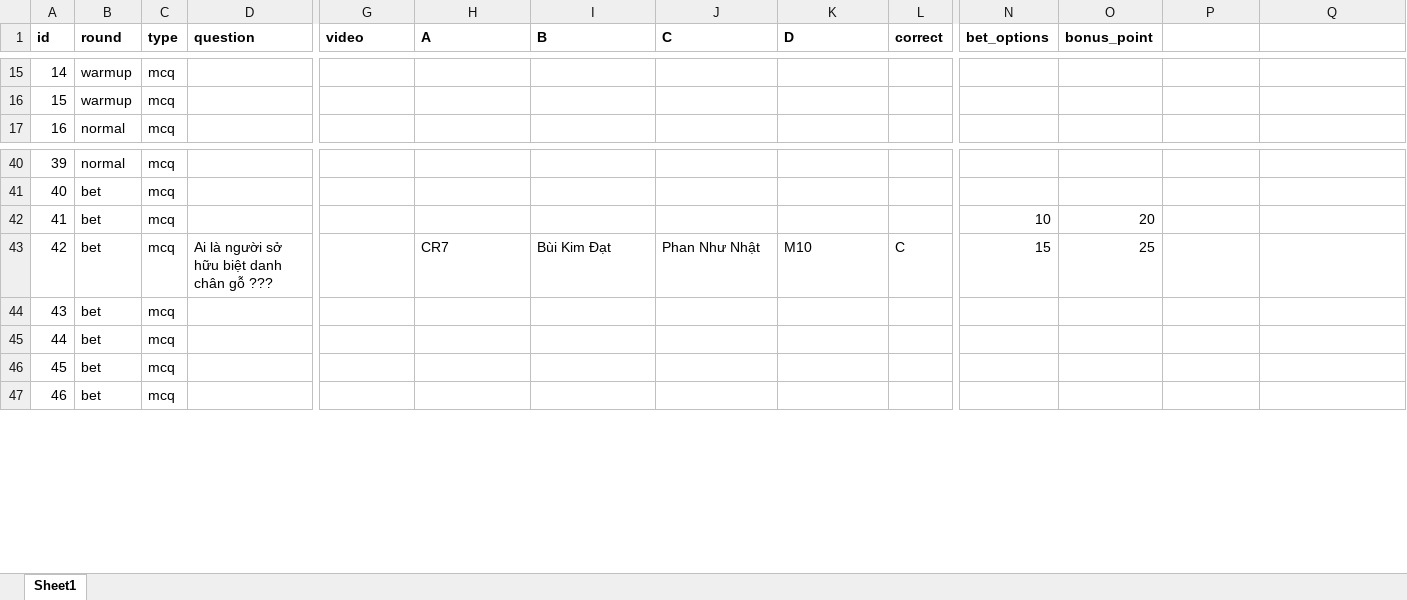
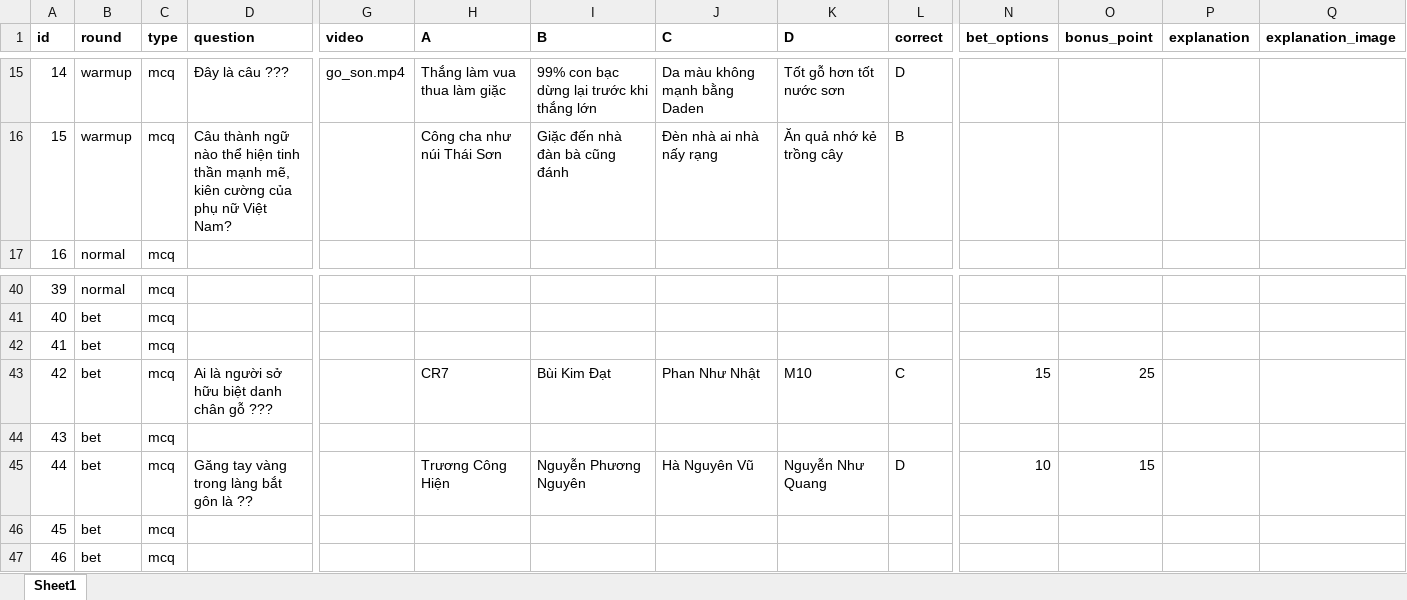
Before and after one commit to hoanganhIT04/neon_quiz_game, an Excel workbook: question/Question.xlsx, sheet Sheet1, drawn as a sheet; only a part is shown, gaps mark what is left out; values as stored, in another font and other column widths than the file's, no borders; the diff covers the shown part only; the diff names each change by its address in the sheet, - before the commit and + after, or states it on an @@ line.

```diff
--- a/question/Question.xlsx (sheet Sheet1)
+++ b/question/Question.xlsx (sheet Sheet1)
-P1: (empty)
+P1: explanation
-Q1: (empty)
+Q1: explanation_image
-D15 (question): (empty)
+D15 (question): Đây là câu ???
-G15 (video): (empty)
+G15 (video): go_son.mp4
-H15 (A): (empty)
+H15 (A): Thắng làm vua thua làm giặc
-I15 (B): (empty)
+I15 (B): 99% con bạc dừng lại trước khi thắng lớn
-J15 (C): (empty)
+J15 (C): Da màu không mạnh bằng Daden
-K15 (D): (empty)
+K15 (D): Tốt gỗ hơn tốt nước sơn
-L15 (correct): (empty)
+L15 (correct): D
-D16 (question): (empty)
+D16 (question): Câu thành ngữ nào thể hiện tinh thần mạnh mẽ, kiên cường của phụ nữ Việt Nam?
-H16 (A): (empty)
+H16 (A): Công cha như núi Thái Sơn
-I16 (B): (empty)
+I16 (B): Giặc đến nhà đàn bà cũng đánh
-J16 (C): (empty)
+J16 (C): Đèn nhà ai nhà nấy rạng
-K16 (D): (empty)
+K16 (D): Ăn quả nhớ kẻ trồng cây
-L16 (correct): (empty)
+L16 (correct): B
-N42 (bet_options): 10
+N42 (bet_options): (empty)
-O42 (bonus_point): 20
+O42 (bonus_point): (empty)
-D45 (question): (empty)
+D45 (question): Găng tay vàng trong làng bắt gôn là ??
-H45 (A): (empty)
+H45 (A): Trương Công Hiện
-I45 (B): (empty)
+I45 (B): Nguyễn Phương Nguyên
-J45 (C): (empty)
+J45 (C): Hà Nguyên Vũ
-K45 (D): (empty)
+K45 (D): Nguyễn Như Quang
-L45 (correct): (empty)
+L45 (correct): D
-N45 (bet_options): (empty)
+N45 (bet_options): 10
-O45 (bonus_point): (empty)
+O45 (bonus_point): 15
```
Also changed, not shown: 32 edited cells elsewhere in this sheet, 6 other files.
